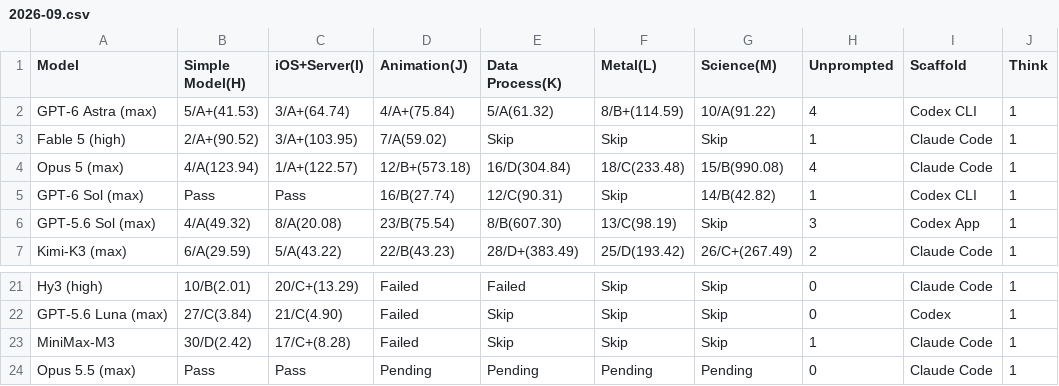
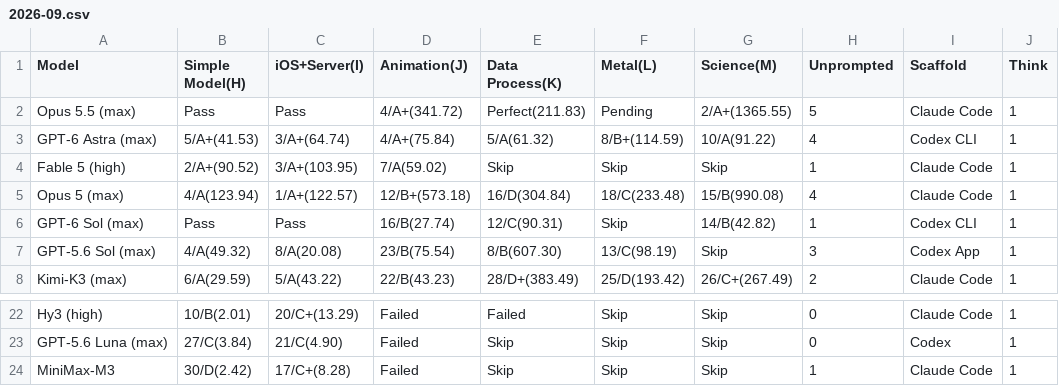
Before and after one commit to llm2014/llm_benchmark, a CSV file: docs/data/code_v3/2026-09.csv, drawn as a sheet; only a part is shown, gaps mark what is left out.

Commit message:
add opus5.5 coding

```diff
--- a/docs/data/code_v3/2026-09.csv
+++ b/docs/data/code_v3/2026-09.csv
@@ -1,2 +1,3 @@
 Model,Simple Model(H),iOS+Server(I),Animation(J),Data Process(K),Metal(L),Science(M),Unprompted,Scaffold,Think
+Opus 5.5 (max),Pass,Pass,4/A+(341.72),Perfect(211.83),Pending,2/A+(1365.55),5,Claude Code,1
 GPT-6 Astra (max),5/A+(41.53),3/A+(64.74),4/A+(75.84),5/A(61.32),8/B+(114.59),10/A(91.22),4,Codex CLI,1
@@ -23,2 +24 @@ GPT-5.6 Luna (max),27/C(3.84),21/C(4.90),Failed,Skip,Skip,Skip,0,Codex,1
 MiniMax-M3,30/D(2.42),17/C+(8.28),Failed,Skip,Skip,Skip,1,Claude Code,1
-Opus 5.5 (max),Pass,Pass,Pending,Pending,Pending,Pending,0,Claude Code,1
```
